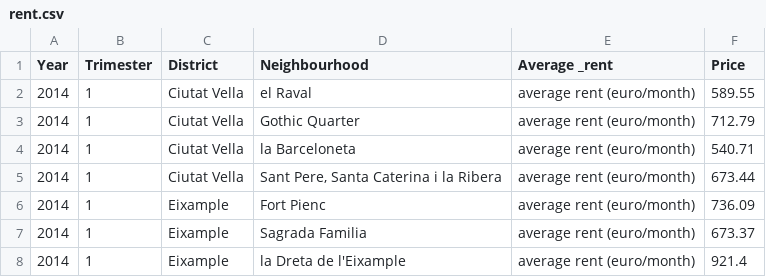
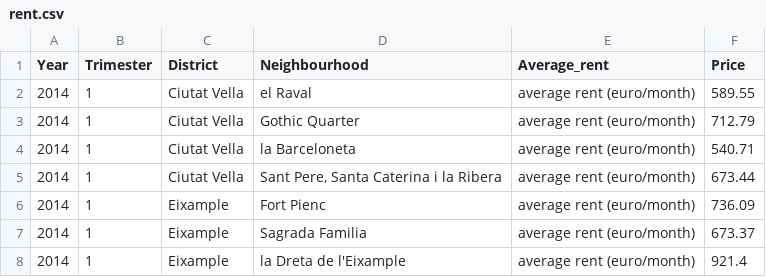
Before and after one commit to shaharluftig/spine, a CSV file: examples/spark_exp/resources/rent.csv, drawn as a sheet; only a part is shown.

```diff
--- a/examples/spark_exp/resources/rent.csv
+++ b/examples/spark_exp/resources/rent.csv
@@ -1,2 +1,2 @@
-Year,Trimester,District,Neighbourhood,Average _rent,Price
+Year,Trimester,District,Neighbourhood,Average_rent,Price
 2014,1,Ciutat Vella,el Raval,average rent (euro/month),589.55
```
Also changed, not shown: 28 other files.
